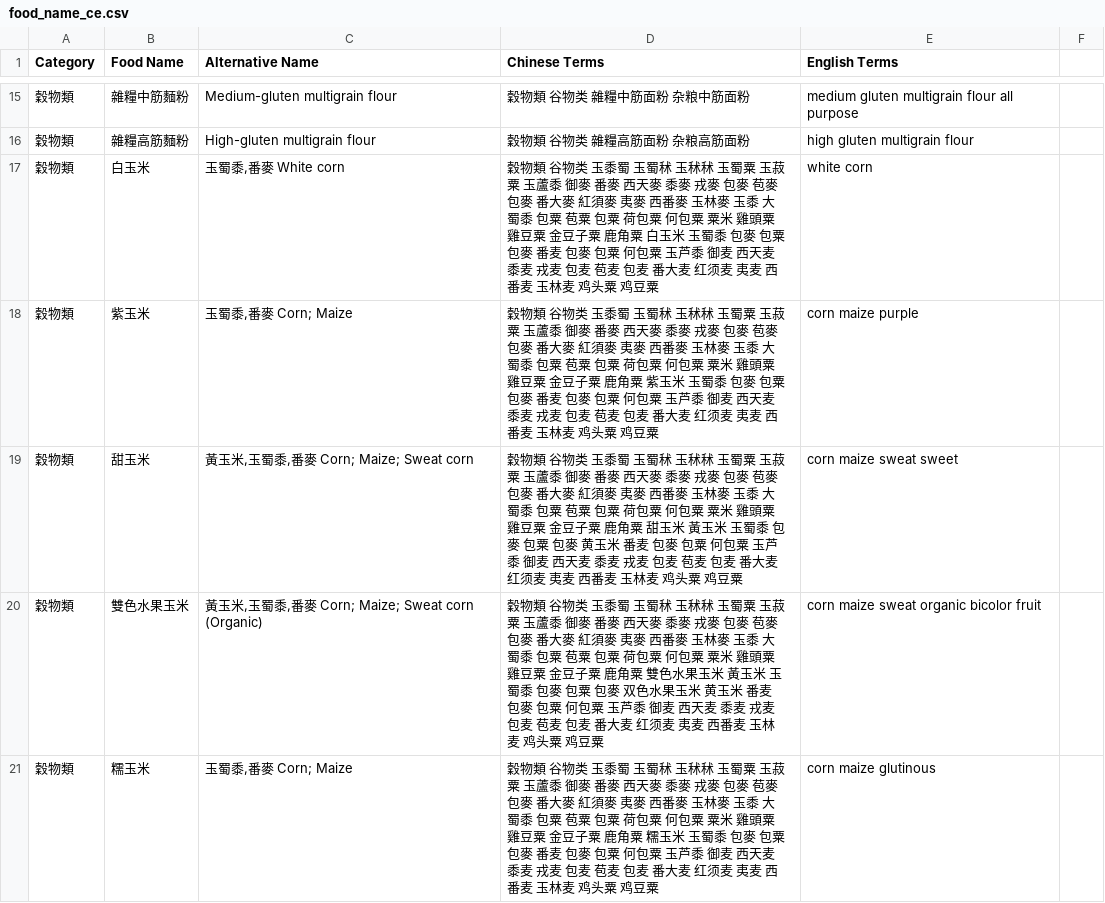
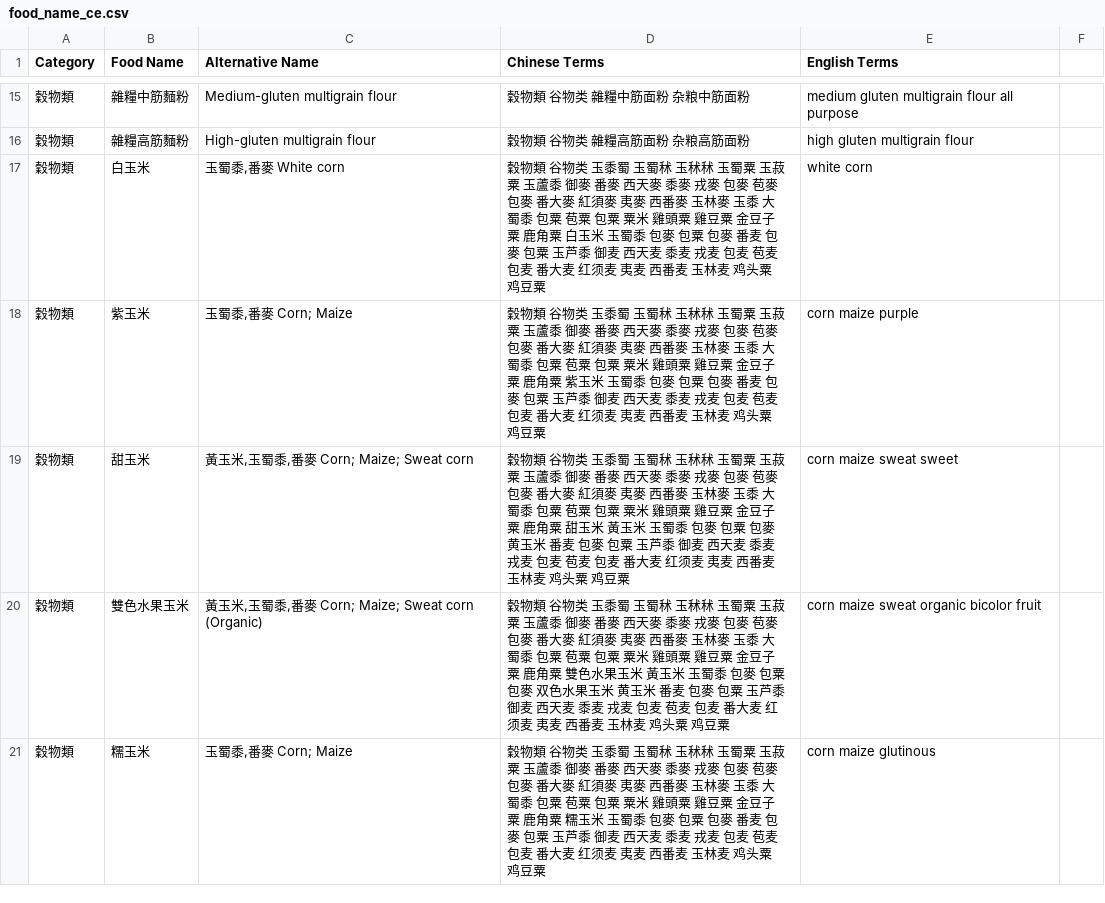
Before and after one commit to Nutrient-Ranking/nutrition-lab, a CSV file: food_name_ce.csv, drawn as a sheet; only a part is shown, gaps mark what is left out; the diff covers the shown part only.

Commit message:
Add files via upload

```diff
--- a/food_name_ce.csv
+++ b/food_name_ce.csv
@@ -16,6 +16,6 @@ Category,Food Name,Alternative Name,Chinese Terms,English Terms
 穀物類,"雜糧高筋麵粉"," High-gluten multigrain flour","穀物類 谷物类 雜糧高筋面粉 杂粮高筋面粉","high gluten multigrain flour"
-穀物類,"白玉米","玉蜀黍,番麥 White corn","穀物類 谷物类 玉黍蜀 玉蜀秫 玉秫秫 玉蜀粟 玉菽粟 玉蘆黍 御麥 番麥 西天麥 黍麥 戎麥 包麥 苞麥 包麥 番大麥 紅須麥 夷麥 西番麥 玉林麥 玉黍 大蜀黍 包粟 苞粟 包粟 荷包粟 何包粟 粟米 雞頭粟 雞豆粟 金豆子粟 鹿角粟 白玉米 玉蜀黍 包麥 包粟 包麥 番麦 包麥 包粟 何包粟 玉芦黍 御麦 西天麦 黍麦 戎麦 包麦 苞麦 包麦 番大麦 红须麦 夷麦 西番麦 玉林麦 鸡头粟 鸡豆粟","white corn"
-穀物類,"紫玉米","玉蜀黍,番麥 Corn; Maize","穀物類 谷物类 玉黍蜀 玉蜀秫 玉秫秫 玉蜀粟 玉菽粟 玉蘆黍 御麥 番麥 西天麥 黍麥 戎麥 包麥 苞麥 包麥 番大麥 紅須麥 夷麥 西番麥 玉林麥 玉黍 大蜀黍 包粟 苞粟 包粟 荷包粟 何包粟 粟米 雞頭粟 雞豆粟 金豆子粟 鹿角粟 紫玉米 玉蜀黍 包麥 包粟 包麥 番麦 包麥 包粟 何包粟 玉芦黍 御麦 西天麦 黍麦 戎麦 包麦 苞麦 包麦 番大麦 红须麦 夷麦 西番麦 玉林麦 鸡头粟 鸡豆粟","corn maize purple"
-穀物類,"甜玉米","黃玉米,玉蜀黍,番麥 Corn; Maize; Sweat corn","穀物類 谷物类 玉黍蜀 玉蜀秫 玉秫秫 玉蜀粟 玉菽粟 玉蘆黍 御麥 番麥 西天麥 黍麥 戎麥 包麥 苞麥 包麥 番大麥 紅須麥 夷麥 西番麥 玉林麥 玉黍 大蜀黍 包粟 苞粟 包粟 荷包粟 何包粟 粟米 雞頭粟 雞豆粟 金豆子粟 鹿角粟 甜玉米 黃玉米 玉蜀黍 包麥 包粟 包麥 黄玉米 番麦 包麥 包粟 何包粟 玉芦黍 御麦 西天麦 黍麦 戎麦 包麦 苞麦 包麦 番大麦 红须麦 夷麦 西番麦 玉林麦 鸡头粟 鸡豆粟","corn maize sweat sweet"
-穀物類,"雙色水果玉米","黃玉米,玉蜀黍,番麥 Corn; Maize; Sweat corn (Organic)","穀物類 谷物类 玉黍蜀 玉蜀秫 玉秫秫 玉蜀粟 玉菽粟 玉蘆黍 御麥 番麥 西天麥 黍麥 戎麥 包麥 苞麥 包麥 番大麥 紅須麥 夷麥 西番麥 玉林麥 玉黍 大蜀黍 包粟 苞粟 包粟 荷包粟 何包粟 粟米 雞頭粟 雞豆粟 金豆子粟 鹿角粟 雙色水果玉米 黃玉米 玉蜀黍 包麥 包粟 包麥 双色水果玉米 黄玉米 番麦 包麥 包粟 何包粟 玉芦黍 御麦 西天麦 黍麦 戎麦 包麦 苞麦 包麦 番大麦 红须麦 夷麦 西番麦 玉林麦 鸡头粟 鸡豆粟","corn maize sweat organic bicolor fruit"
-穀物類,"糯玉米","玉蜀黍,番麥 Corn; Maize","穀物類 谷物类 玉黍蜀 玉蜀秫 玉秫秫 玉蜀粟 玉菽粟 玉蘆黍 御麥 番麥 西天麥 黍麥 戎麥 包麥 苞麥 包麥 番大麥 紅須麥 夷麥 西番麥 玉林麥 玉黍 大蜀黍 包粟 苞粟 包粟 荷包粟 何包粟 粟米 雞頭粟 雞豆粟 金豆子粟 鹿角粟 糯玉米 玉蜀黍 包麥 包粟 包麥 番麦 包麥 包粟 何包粟 玉芦黍 御麦 西天麦 黍麦 戎麦 包麦 苞麦 包麦 番大麦 红须麦 夷麦 西番麦 玉林麦 鸡头粟 鸡豆粟","corn maize glutinous"
+穀物類,"白玉米","玉蜀黍,番麥 White corn","穀物類 谷物类 玉黍蜀 玉蜀秫 玉秫秫 玉蜀粟 玉菽粟 玉蘆黍 御麥 番麥 西天麥 黍麥 戎麥 包麥 苞麥 包麥 番大麥 紅須麥 夷麥 西番麥 玉林麥 玉黍 大蜀黍 包粟 苞粟 包粟 粟米 雞頭粟 雞豆粟 金豆子粟 鹿角粟 白玉米 玉蜀黍 包麥 包粟 包麥 番麦 包麥 包粟 玉芦黍 御麦 西天麦 黍麦 戎麦 包麦 苞麦 包麦 番大麦 红须麦 夷麦 西番麦 玉林麦 鸡头粟 鸡豆粟","white corn"
+穀物類,"紫玉米","玉蜀黍,番麥 Corn; Maize","穀物類 谷物类 玉黍蜀 玉蜀秫 玉秫秫 玉蜀粟 玉菽粟 玉蘆黍 御麥 番麥 西天麥 黍麥 戎麥 包麥 苞麥 包麥 番大麥 紅須麥 夷麥 西番麥 玉林麥 玉黍 大蜀黍 包粟 苞粟 包粟 粟米 雞頭粟 雞豆粟 金豆子粟 鹿角粟 紫玉米 玉蜀黍 包麥 包粟 包麥 番麦 包麥 包粟 玉芦黍 御麦 西天麦 黍麦 戎麦 包麦 苞麦 包麦 番大麦 红须麦 夷麦 西番麦 玉林麦 鸡头粟 鸡豆粟","corn maize purple"
+穀物類,"甜玉米","黃玉米,玉蜀黍,番麥 Corn; Maize; Sweat corn","穀物類 谷物类 玉黍蜀 玉蜀秫 玉秫秫 玉蜀粟 玉菽粟 玉蘆黍 御麥 番麥 西天麥 黍麥 戎麥 包麥 苞麥 包麥 番大麥 紅須麥 夷麥 西番麥 玉林麥 玉黍 大蜀黍 包粟 苞粟 包粟 粟米 雞頭粟 雞豆粟 金豆子粟 鹿角粟 甜玉米 黃玉米 玉蜀黍 包麥 包粟 包麥 黄玉米 番麦 包麥 包粟 玉芦黍 御麦 西天麦 黍麦 戎麦 包麦 苞麦 包麦 番大麦 红须麦 夷麦 西番麦 玉林麦 鸡头粟 鸡豆粟","corn maize sweat sweet"
+穀物類,"雙色水果玉米","黃玉米,玉蜀黍,番麥 Corn; Maize; Sweat corn (Organic)","穀物類 谷物类 玉黍蜀 玉蜀秫 玉秫秫 玉蜀粟 玉菽粟 玉蘆黍 御麥 番麥 西天麥 黍麥 戎麥 包麥 苞麥 包麥 番大麥 紅須麥 夷麥 西番麥 玉林麥 玉黍 大蜀黍 包粟 苞粟 包粟 粟米 雞頭粟 雞豆粟 金豆子粟 鹿角粟 雙色水果玉米 黃玉米 玉蜀黍 包麥 包粟 包麥 双色水果玉米 黄玉米 番麦 包麥 包粟 玉芦黍 御麦 西天麦 黍麦 戎麦 包麦 苞麦 包麦 番大麦 红须麦 夷麦 西番麦 玉林麦 鸡头粟 鸡豆粟","corn maize sweat organic bicolor fruit"
+穀物類,"糯玉米","玉蜀黍,番麥 Corn; Maize","穀物類 谷物类 玉黍蜀 玉蜀秫 玉秫秫 玉蜀粟 玉菽粟 玉蘆黍 御麥 番麥 西天麥 黍麥 戎麥 包麥 苞麥 包麥 番大麥 紅須麥 夷麥 西番麥 玉林麥 玉黍 大蜀黍 包粟 苞粟 包粟 粟米 雞頭粟 雞豆粟 金豆子粟 鹿角粟 糯玉米 玉蜀黍 包麥 包粟 包麥 番麦 包麥 包粟 玉芦黍 御麦 西天麦 黍麦 戎麦 包麦 苞麦 包麦 番大麦 红须麦 夷麦 西番麦 玉林麦 鸡头粟 鸡豆粟","corn maize glutinous"
```
Also changed, not shown: 10 edited cells elsewhere in this file.
